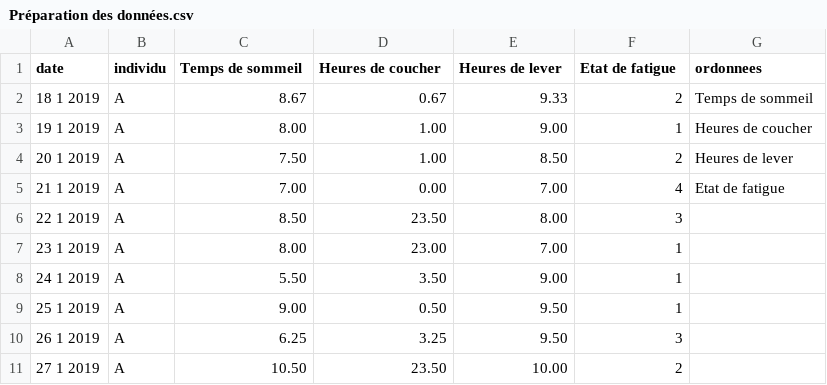
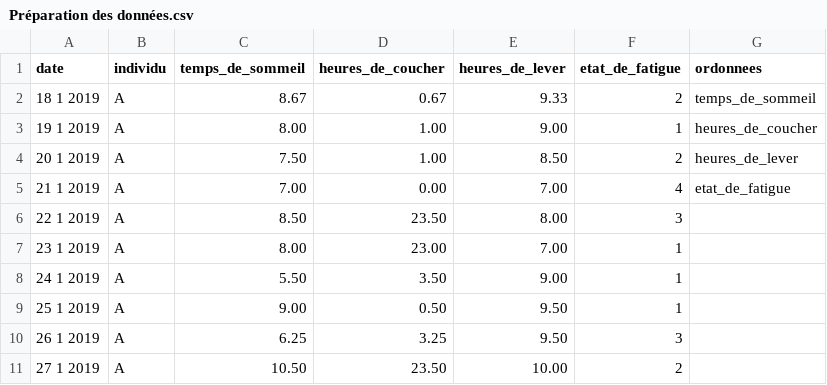
Before and after one commit to MathieuBourdin/HaveAGoodNight, a CSV file: Préparation des données.csv, drawn as a sheet; only a part is shown.

Commit message:
Add files via upload

```diff
--- a/Préparation des données.csv
+++ b/Préparation des données.csv
@@ -1,6 +1,6 @@
-date,individu,Temps de sommeil,Heures de coucher,Heures de lever,Etat de fatigue,ordonnees,,,
-18 1 2019,A,8.67,0.67,9.33,2,Temps de sommeil,,,
-19 1 2019,A,8.00,1.00,9.00,1,Heures de coucher,,,
-20 1 2019,A,7.50,1.00,8.50,2,Heures de lever,,,
-21 1 2019,A,7.00,0.00,7.00,4,Etat de fatigue,,,
+date,individu,temps_de_sommeil,heures_de_coucher,heures_de_lever,etat_de_fatigue,ordonnees,,,
+18 1 2019,A,8.67,0.67,9.33,2,temps_de_sommeil,,,
+19 1 2019,A,8.00,1.00,9.00,1,heures_de_coucher,,,
+20 1 2019,A,7.50,1.00,8.50,2,heures_de_lever,,,
+21 1 2019,A,7.00,0.00,7.00,4,etat_de_fatigue,,,
 22 1 2019,A,8.50,23.50,8.00,3,,,,
```
